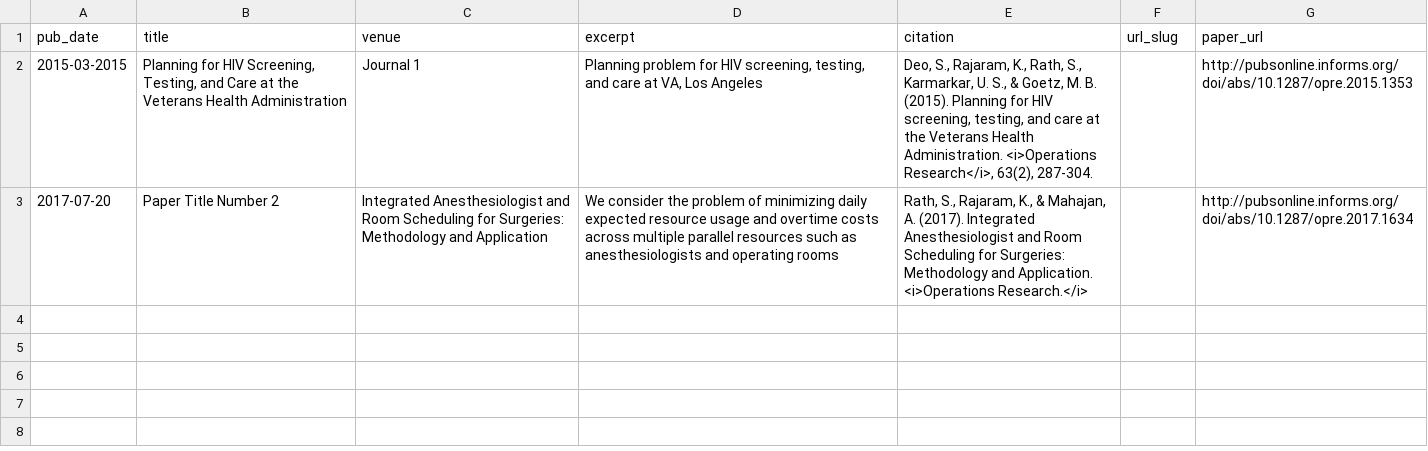
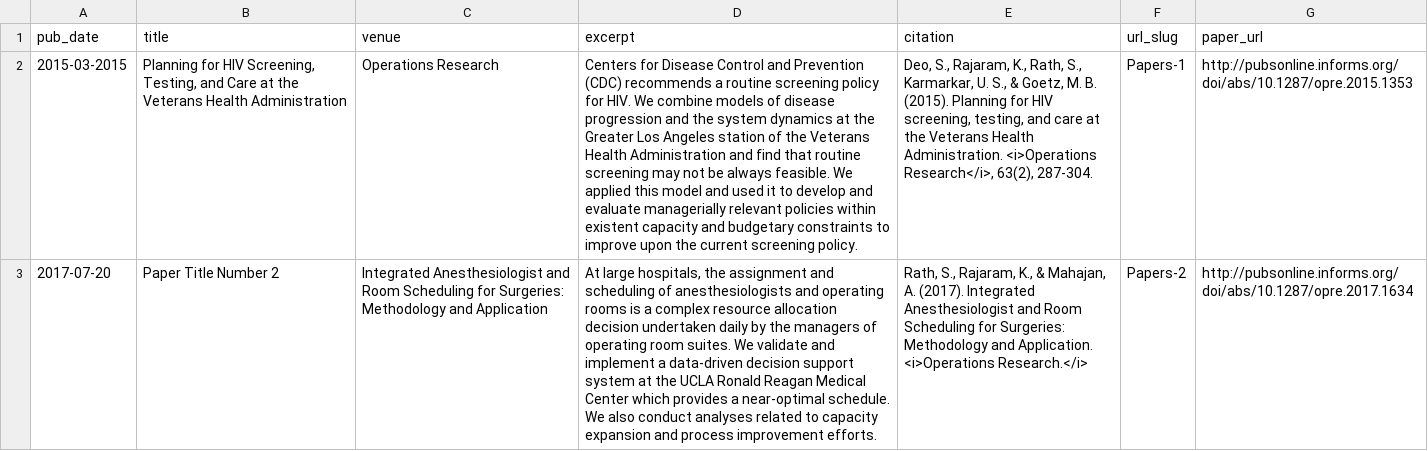
Before and after one commit to rathsandeep/academicpages.github.io, a TSV file: markdown_generator/publications.tsv, drawn as a sheet; the diff names each change by its address in the sheet, - before the commit and + after, or states it on an @@ line.

Commit message:
added papers info

```diff
--- a/markdown_generator/publications.tsv
+++ b/markdown_generator/publications.tsv
-C2 (venue): Journal 1
+C2 (venue): Operations Research
-D2 (excerpt): Planning problem for HIV screening, testing, and care at VA, Los Angeles
+D2 (excerpt): Centers for Disease Control and Prevention (CDC) recommends a routine screening policy for HIV. We combine models of disease progression and the system dynamics at the Greater Los Angeles station of the Veterans Health Administration and find that routine screening may not be always feasible. We applied this model and used it to develop and evaluate managerially relevant policies within existent capacity and budgetary constraints to improve upon the current screening policy.
-F2 (url_slug): (empty)
+F2 (url_slug): Papers-1
-D3 (excerpt): We consider the problem of minimizing daily expected resource usage and overtime costs across multiple parallel resources such as anesthesiologists and operating rooms
+D3 (excerpt): At large hospitals, the assignment and scheduling of anesthesiologists and operating rooms is a complex resource allocation decision undertaken daily by the managers of operating room suites. We validate and implement a data-driven decision support system at the UCLA Ronald Reagan Medical Center which provides a near-optimal schedule. We also conduct analyses related to capacity expansion and process improvement efforts.
-F3 (url_slug): (empty)
+F3 (url_slug): Papers-2
```
Also changed, not shown: 6 other files.
